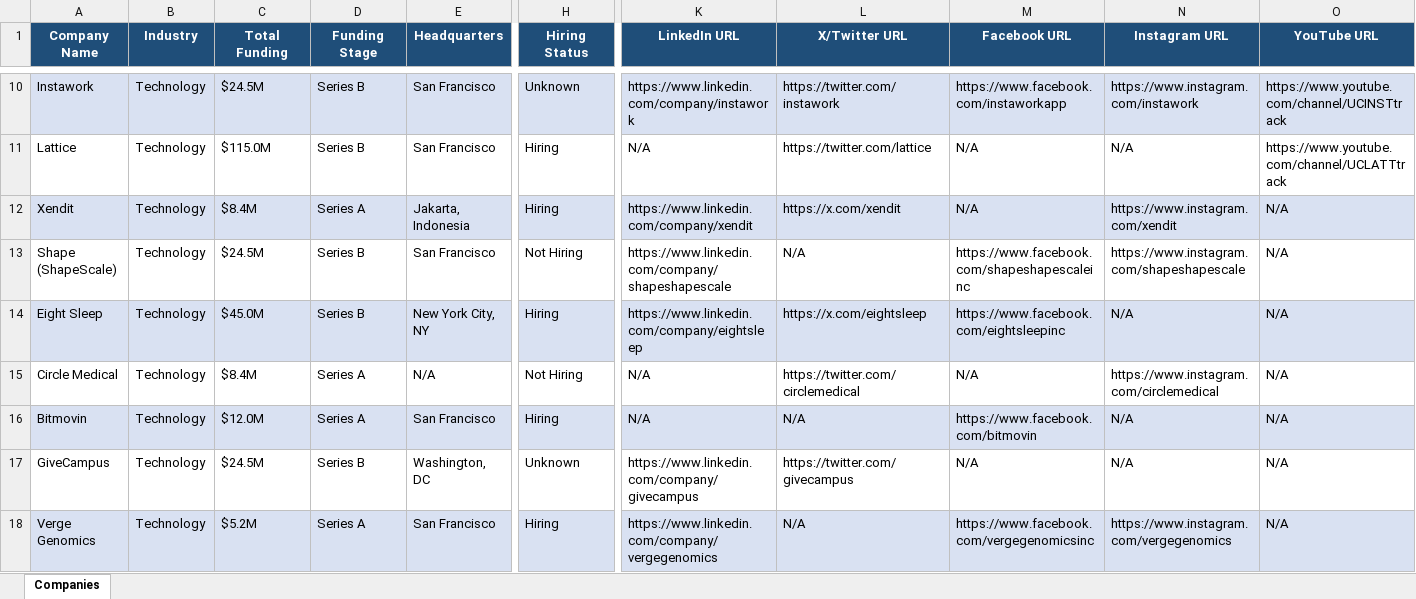
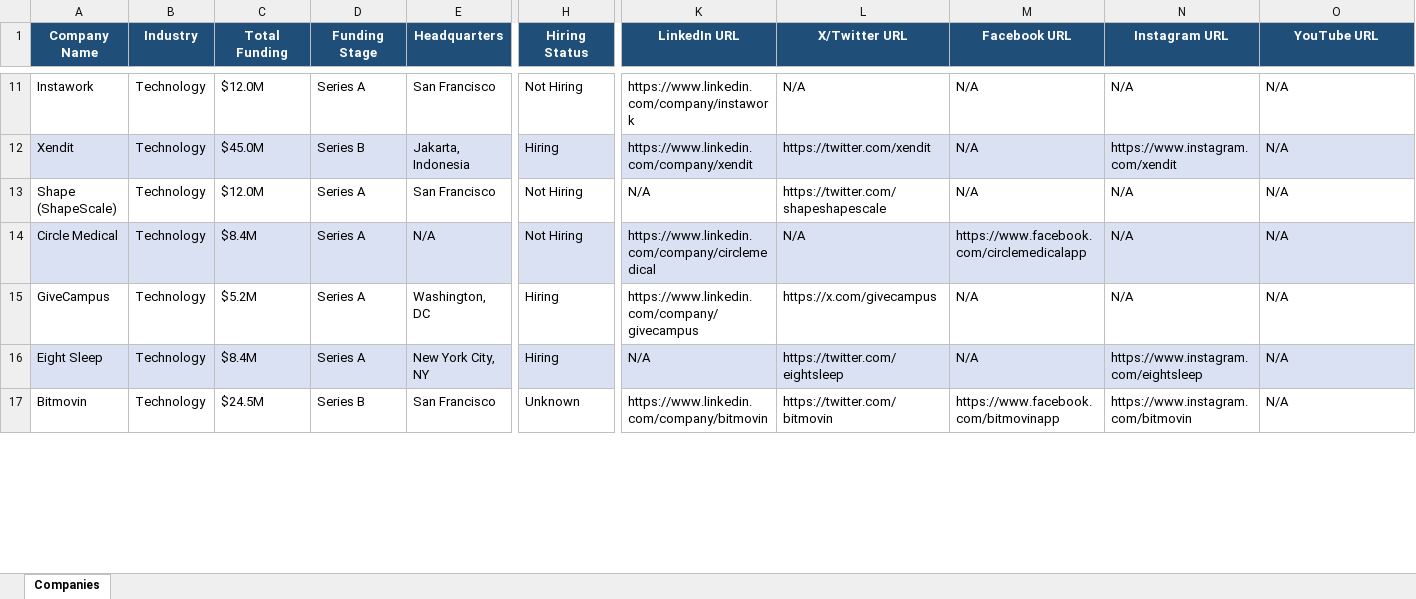
Before and after one commit to usergit535/talent_intelligence_project_2, an Excel workbook: output/companies.xlsx, sheet Companies, drawn as a sheet; only a part is shown, gaps mark what is left out; values as stored, in another font and other column widths than the file's, no borders; removed rows and columns are numbered as before the commit, all else as after; rows hold the shown columns only; the diff covers the shown part only; the diff names each change by its address in the sheet, - before the commit and + after, or states it on an @@ line.

```diff
--- a/output/companies.xlsx (sheet Companies)
+++ b/output/companies.xlsx (sheet Companies)
-A11:O11 fill: #D9E1F2
+A11:O11 fill: none
-C11 (Total Funding): $24.5M
+C11 (Total Funding): $12.0M
-D11 (Funding Stage): Series B
+D11 (Funding Stage): Series A
-H11 (Hiring Status): Unknown
+H11 (Hiring Status): Not Hiring
-L11 (X/Twitter URL): https://twitter.com/instawork
+L11 (X/Twitter URL): N/A
-M11 (Facebook URL): https://www.facebook.com/instaworkapp
+M11 (Facebook URL): N/A
-N11 (Instagram URL): https://www.instagram.com/instawork
+N11 (Instagram URL): N/A
-O11 (YouTube URL): https://www.youtube.com/channel/UCINSTtrack
+O11 (YouTube URL): N/A
-row 11: Lattice | Technology | $115.0M | Series B | San Francisco | Hiring | N/A | https://twitter.com/lattice | N/A | N/A | https://www.youtube.com/channel/UCLATTtrack
-C12 (Total Funding): $8.4M
+C12 (Total Funding): $45.0M
-D12 (Funding Stage): Series A
+D12 (Funding Stage): Series B
-L12 (X/Twitter URL): https://x.com/xendit
+L12 (X/Twitter URL): https://twitter.com/xendit
-C13 (Total Funding): $24.5M
+C13 (Total Funding): $12.0M
-D13 (Funding Stage): Series B
+D13 (Funding Stage): Series A
-K13 (LinkedIn URL): https://www.linkedin.com/company/shapeshapescale
+K13 (LinkedIn URL): N/A
-L13 (X/Twitter URL): N/A
+L13 (X/Twitter URL): https://twitter.com/shapeshapescale
-M13 (Facebook URL): https://www.facebook.com/shapeshapescaleinc
+M13 (Facebook URL): N/A
-N13 (Instagram URL): https://www.instagram.com/shapeshapescale
+N13 (Instagram URL): N/A
-row 14: Eight Sleep | Technology | $45.0M | Series B | New York City, NY | Hiring | https://www.linkedin.com/company/eightsleep | https://x.com/eightsleep | https://www.facebook.com/eightsleepinc | N/A | N/A
-A14:O14 fill: none
+A14:O14 fill: #D9E1F2
-K14 (LinkedIn URL): N/A
+K14 (LinkedIn URL): https://www.linkedin.com/company/circlemedical
-L14 (X/Twitter URL): https://twitter.com/circlemedical
+L14 (X/Twitter URL): N/A
-M14 (Facebook URL): N/A
+M14 (Facebook URL): https://www.facebook.com/circlemedicalapp
-N14 (Instagram URL): https://www.instagram.com/circlemedical
+N14 (Instagram URL): N/A
-row 16: Bitmovin | Technology | $12.0M | Series A | San Francisco | Hiring | N/A | N/A | https://www.facebook.com/bitmovin | N/A | N/A
-C15 (Total Funding): $24.5M
+C15 (Total Funding): $5.2M
-D15 (Funding Stage): Series B
+D15 (Funding Stage): Series A
-H15 (Hiring Status): Unknown
+H15 (Hiring Status): Hiring
-L15 (X/Twitter URL): https://twitter.com/givecampus
+L15 (X/Twitter URL): https://x.com/givecampus
-row 18: Verge Genomics | Technology | $5.2M | Series A | San Francisco | Hiring | https://www.linkedin.com/company/vergegenomics | N/A | https://www.facebook.com/vergegenomicsinc | https://www.instagram.com/vergegenomics | N/A
+row 16: Eight Sleep | Technology | $8.4M | Series A | New York City, NY | Hiring | N/A | https://twitter.com/eightsleep | N/A | https://www.instagram.com/eightsleep | N/A
+row 17: Bitmovin | Technology | $24.5M | Series B | San Francisco | Unknown | https://www.linkedin.com/company/bitmovin | https://twitter.com/bitmovin | https://www.facebook.com/bitmovinapp | https://www.instagram.com/bitmovin | N/A
```
Also changed, not shown: 12 added rows, 10 removed rows, 377 edited cells and cell formats elsewhere in this sheet, 1 other file.
